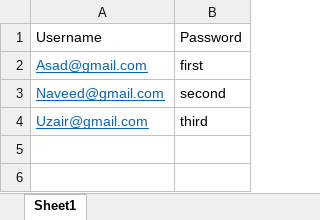
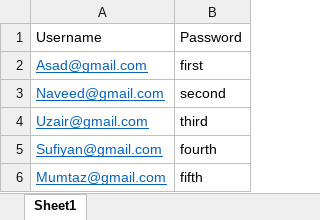
Before and after one commit to itsmasad/pytest_python_Selenium, an Excel workbook: DDT-Selenium/exelsheet/logindetails.xlsx, sheet Sheet1, drawn as a sheet; values as stored, in another font and other column widths than the file's, no borders; the diff names each change by its address in the sheet, - before the commit and + after, or states it on an @@ line.

Commit message:
exel sheet data test case

```diff
--- a/DDT-Selenium/exelsheet/logindetails.xlsx (sheet Sheet1)
+++ b/DDT-Selenium/exelsheet/logindetails.xlsx (sheet Sheet1)
+row 5: Sufiyan@gmail.com | fourth
+row 6: Mumtaz@gmail.com | fifth
```
Also changed, not shown: 1 other file.
